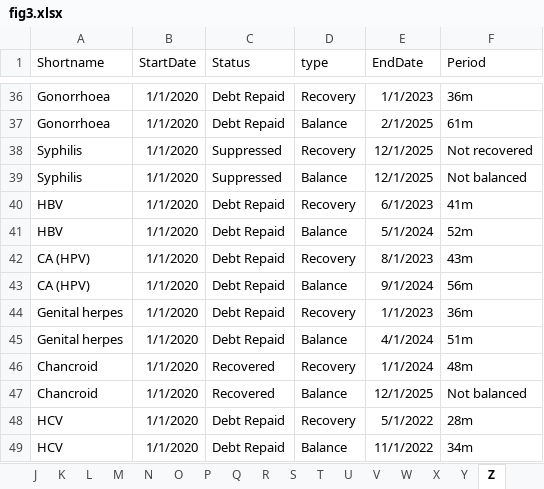
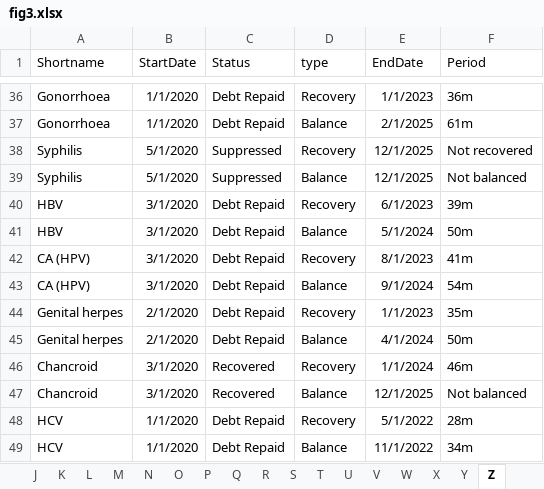
Before and after one commit to xmusphlkg/ID_TH, an Excel workbook: Outcome/Publish/figure_data/fig3.xlsx, sheet Z, drawn as a sheet; only a part is shown, gaps mark what is left out; values as stored, in another font and other column widths than the file's, no borders; the diff covers the shown part only; the diff names each change by its address in the sheet, - before the commit and + after, or states it on an @@ line.

Commit message:
Update figure data and improve visualization scripts
Updated figures (fig3, fig5, fig6) and their associated data files. Improved calculation of recovery and balance periods in 5_b_visualization.R, clarified axis labels and variable usage in 7_a_suppression.R and 8_a_recovery.R, and fixed the baseline vertical line reference in forecast.R to use the correct start date.

```diff
--- a/Outcome/Publish/figure_data/fig3.xlsx (sheet Z)
+++ b/Outcome/Publish/figure_data/fig3.xlsx (sheet Z)
-B38:B39 (StartDate): 1/1/2020
+B38:B39 (StartDate): 5/1/2020
-B40:B43 (StartDate): 1/1/2020
+B40:B43 (StartDate): 3/1/2020
-F40 (Period): 41m
+F40 (Period): 39m
-F41 (Period): 52m
+F41 (Period): 50m
-F42 (Period): 43m
+F42 (Period): 41m
-F43 (Period): 56m
+F43 (Period): 54m
-B44:B45 (StartDate): 1/1/2020
+B44:B45 (StartDate): 2/1/2020
-F44 (Period): 36m
+F44 (Period): 35m
-F45 (Period): 51m
+F45 (Period): 50m
-B46:B47 (StartDate): 1/1/2020
+B46:B47 (StartDate): 3/1/2020
-F46 (Period): 48m
+F46 (Period): 46m
```
Also changed, not shown: 35 edited cells elsewhere in this sheet, Outcome/Publish/figure_data/fig5.xlsx, Outcome/Publish/figure_data/fig6.xlsx, 10 other files.
